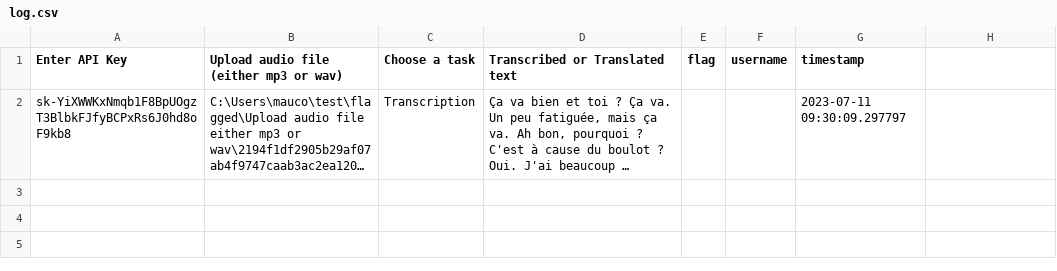
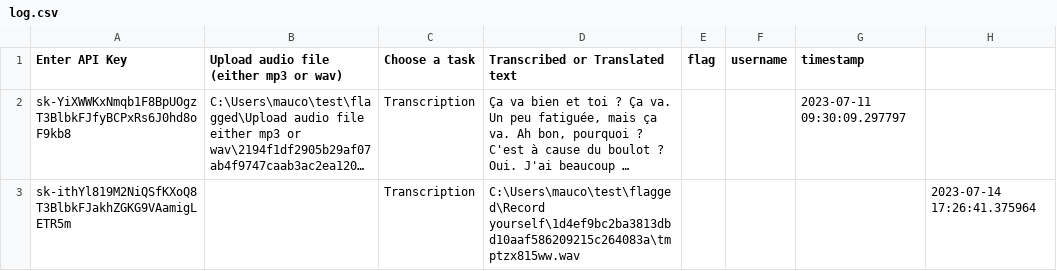
Before and after one commit to elmau21/EktenAI, a CSV file: flagged/log.csv, drawn as a sheet; long unchanged cells end in …; the diff names each change by its address in the sheet, - before the commit and + after, or states it on an @@ line.

```diff
--- a/flagged/log.csv
+++ b/flagged/log.csv
+row 3: 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 |  | Transcription | C:\Users\mauco\test\flagged\Record yourself\1d4ef9bc2ba3813dbd10aaf586209215c264083a\tmptzx815ww.wav |  |  |  | 2023-07-14 17:26:41.375964
```
Also changed, not shown: 6 other files.
